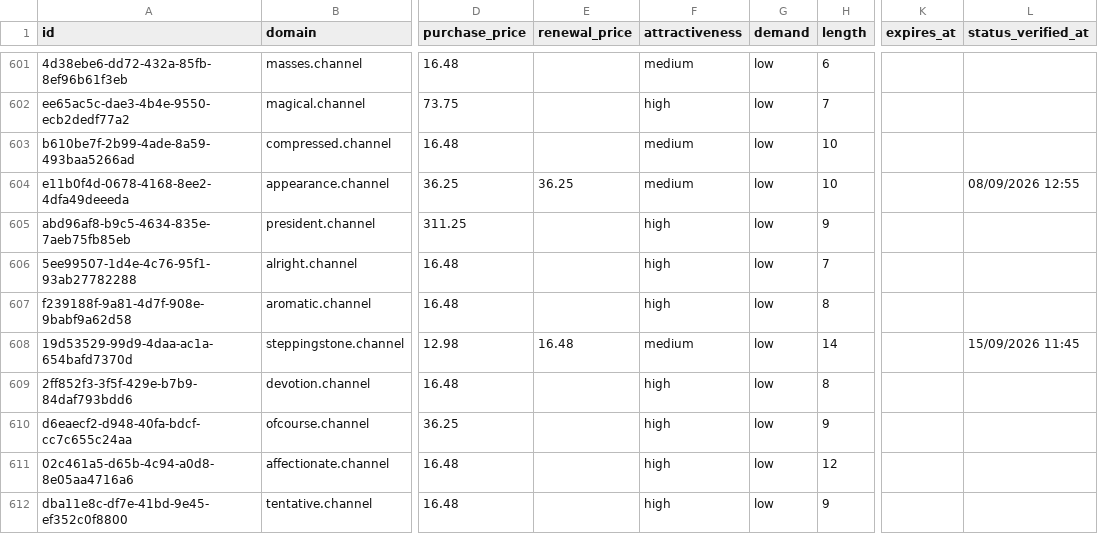
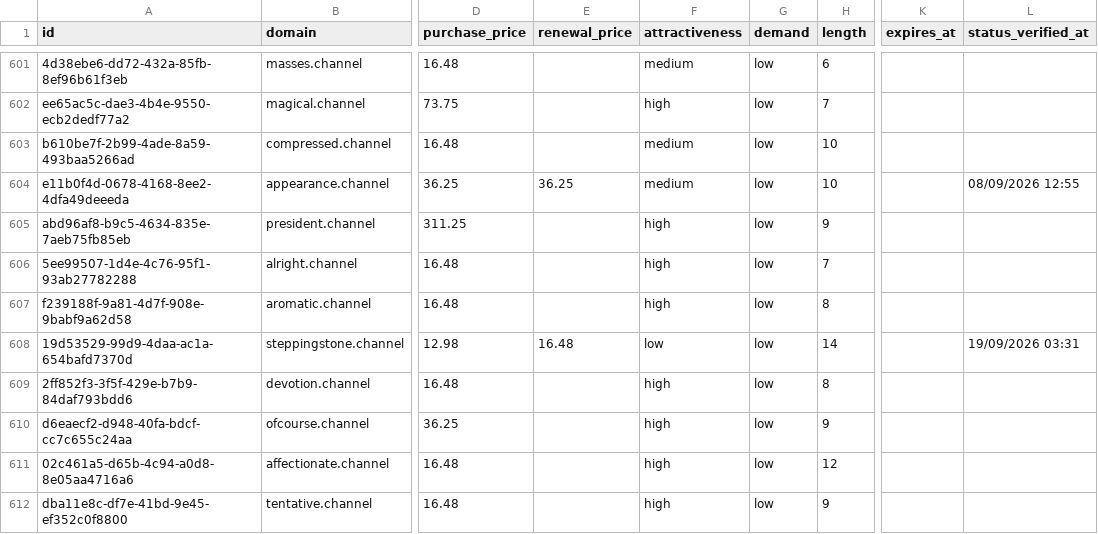
Before and after one commit to UniqueDomains/channel-oneword-domains, a CSV file: channel.csv, drawn as a sheet; only a part is shown, gaps mark what is left out; the diff names each change by its address in the sheet, - before the commit and + after, or states it on an @@ line.

Commit message:
Domains update

```diff
--- a/channel.csv
+++ b/channel.csv
-F608 (attractiveness): medium
+F608 (attractiveness): low
-L608 (status_verified_at): 15/09/2026 11:45
+L608 (status_verified_at): 19/09/2026 03:31
```
Also changed, not shown: 4 other files.
